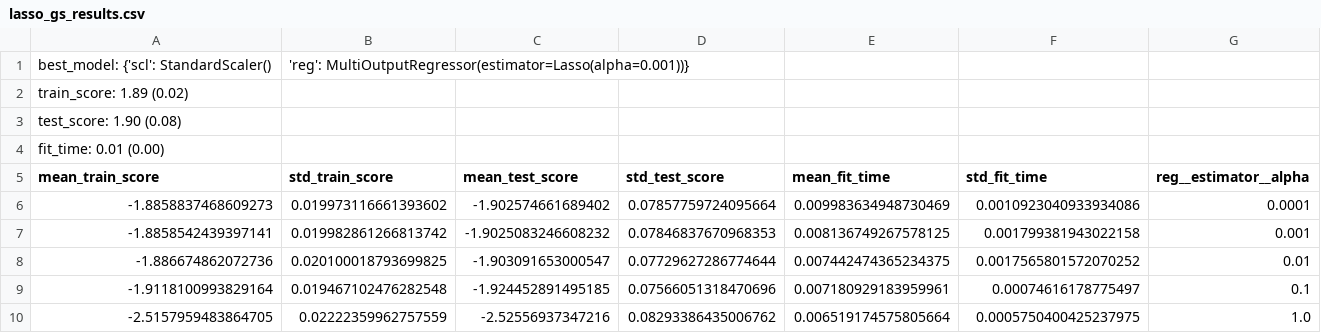
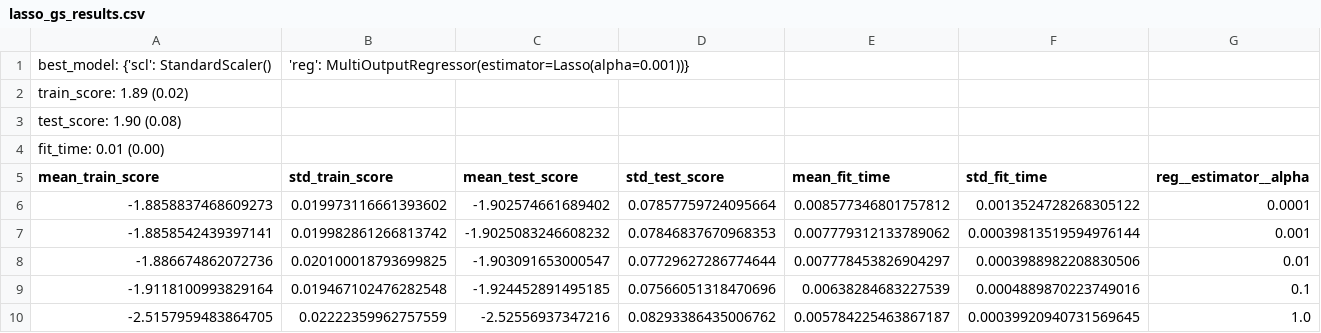
Before and after one commit to HoenikkerPerez/ML-Model-Comparison, a CSV file: results/linear/lasso_gs_results.csv, drawn as a sheet.

```diff
--- a/results/linear/lasso_gs_results.csv
+++ b/results/linear/lasso_gs_results.csv
@@ -5,6 +5,6 @@ fit_time: 0.01 (0.00)
 mean_train_score,std_train_score,mean_test_score,std_test_score,mean_fit_time,std_fit_time,reg__estimator__alpha
--1.8858837468609273,0.019973116661393602,-1.902574661689402,0.07857759724095664,0.009983634948730469,0.0010923040933934086,0.0001
--1.8858542439397141,0.019982861266813742,-1.9025083246608232,0.07846837670968353,0.008136749267578125,0.001799381943022158,0.001
--1.886674862072736,0.020100018793699825,-1.903091653000547,0.07729627286774644,0.007442474365234375,0.0017565801572070252,0.01
--1.9118100993829164,0.019467102476282548,-1.924452891495185,0.07566051318470696,0.007180929183959961,0.00074616178775497,0.1
--2.5157959483864705,0.02222359962757559,-2.52556937347216,0.08293386435006762,0.006519174575805664,0.0005750400425237975,1.0
+-1.8858837468609273,0.019973116661393602,-1.902574661689402,0.07857759724095664,0.008577346801757812,0.0013524728268305122,0.0001
+-1.8858542439397141,0.019982861266813742,-1.9025083246608232,0.07846837670968353,0.007779312133789062,0.00039813519594976144,0.001
+-1.886674862072736,0.020100018793699825,-1.903091653000547,0.07729627286774644,0.007778453826904297,0.0003988982208830506,0.01
+-1.9118100993829164,0.019467102476282548,-1.924452891495185,0.07566051318470696,0.00638284683227539,0.0004889870223749016,0.1
+-2.5157959483864705,0.02222359962757559,-2.52556937347216,0.08293386435006762,0.005784225463867187,0.00039920940731569645,1.0
```
Also changed, not shown: results/linear/lbe_reg_results.csv, results/linear/linear_lbe_regularized_gs_results.csv, 7 other files.
